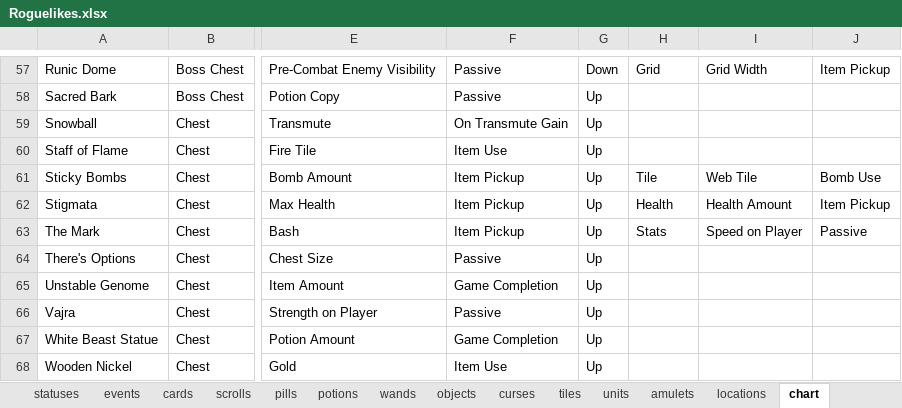
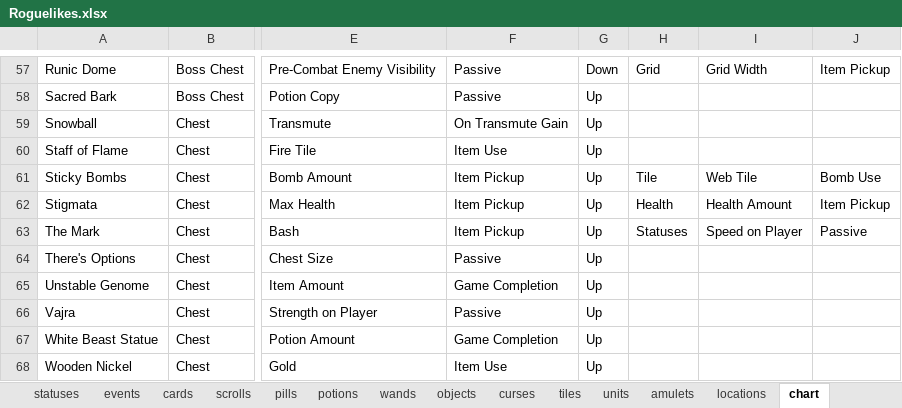
Before and after one commit to batsling/Roguelike-like, an Excel workbook: tools/Roguelikes.xlsx, sheet chart, drawn as a sheet; only a part is shown, gaps mark what is left out; values as stored, in another font and other column widths than the file's, no borders; table styles not drawn; the diff covers the shown part only; the diff names each change by its address in the sheet, - before the commit and + after, or states it on an @@ line.

```diff
--- a/tools/Roguelikes.xlsx (sheet chart)
+++ b/tools/Roguelikes.xlsx (sheet chart)
-H63: Stats
+H63: Statuses
```
Also changed, not shown: 31 edited cells elsewhere in this sheet.
